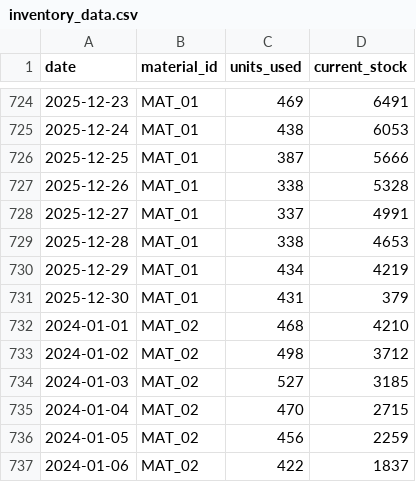
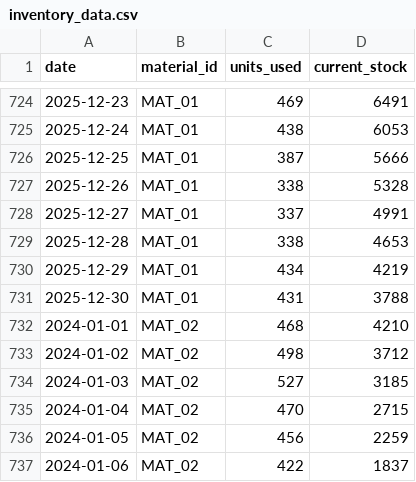
Before and after one commit to afngh/cs756, a CSV file: inventory_data.csv, drawn as a sheet; only a part is shown, gaps mark what is left out.

```diff
--- a/inventory_data.csv
+++ b/inventory_data.csv
@@ -730,3 +730,3 @@ date,material_id,units_used,current_stock
 2025-12-29,MAT_01,434,4219
-2025-12-30,MAT_01,431,379
+2025-12-30,MAT_01,431,3788
 2024-01-01,MAT_02,468,4210
```
Also changed, not shown: 13 other files.
